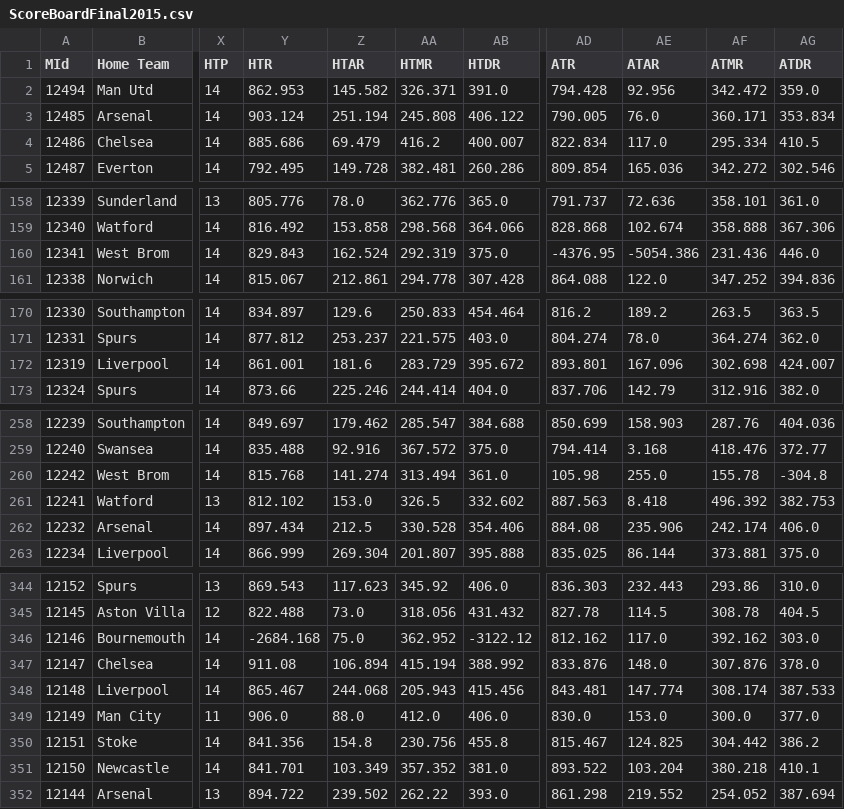
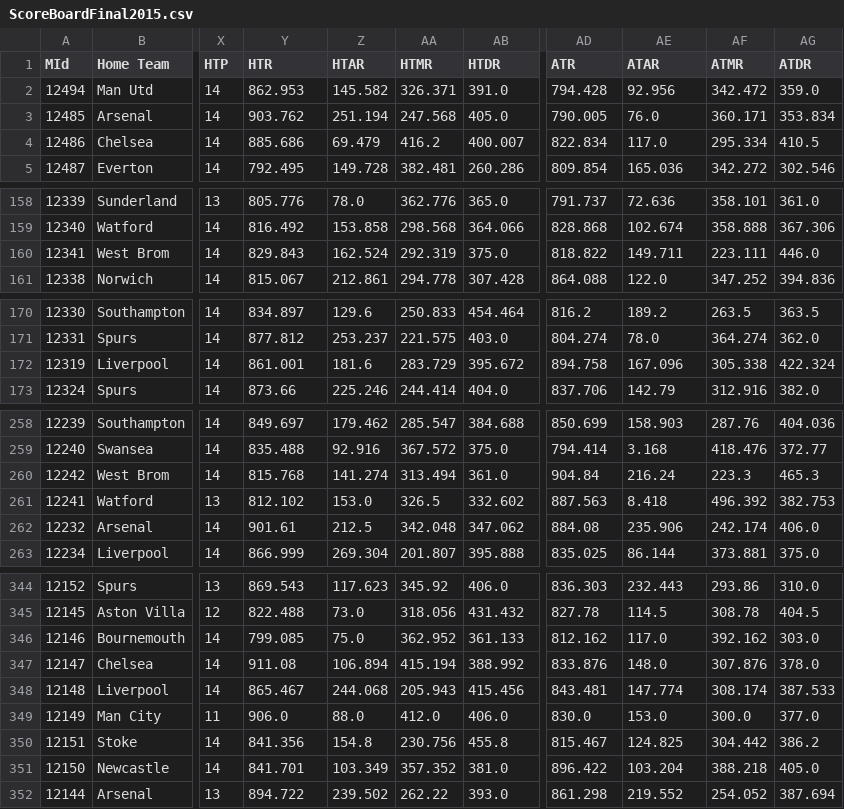
Before and after one commit to shriya17/Prolego, a CSV file: Scraper/ScoreBoardFinal2015.csv, drawn as a sheet; only a part is shown, gaps mark what is left out; the diff covers the shown part only; the diff names each change by its address in the sheet, - before the commit and + after, or states it on an @@ line.

```diff
--- a/Scraper/ScoreBoardFinal2015.csv
+++ b/Scraper/ScoreBoardFinal2015.csv
-Y3 (HTR): 903.124
+Y3 (HTR): 903.762
-AA3 (HTMR): 245.808
+AA3 (HTMR): 247.568
-AB3 (HTDR): 406.122
+AB3 (HTDR): 405.0
-AD160 (ATR): -4376.95
+AD160 (ATR): 818.822
-AE160 (ATAR): -5054.386
+AE160 (ATAR): 149.711
-AF160 (ATMR): 231.436
+AF160 (ATMR): 223.111
-AD172 (ATR): 893.801
+AD172 (ATR): 894.758
-AF172 (ATMR): 302.698
+AF172 (ATMR): 305.338
-AG172 (ATDR): 424.007
+AG172 (ATDR): 422.324
-AD260 (ATR): 105.98
+AD260 (ATR): 904.84
-AE260 (ATAR): 255.0
+AE260 (ATAR): 216.24
-AF260 (ATMR): 155.78
+AF260 (ATMR): 223.3
-AG260 (ATDR): -304.8
+AG260 (ATDR): 465.3
-Y262 (HTR): 897.434
+Y262 (HTR): 901.61
-AA262 (HTMR): 330.528
+AA262 (HTMR): 342.048
-AB262 (HTDR): 354.406
+AB262 (HTDR): 347.062
-Y346 (HTR): -2684.168
+Y346 (HTR): 799.085
-AB346 (HTDR): -3122.12
+AB346 (HTDR): 361.133
-AD351 (ATR): 893.522
+AD351 (ATR): 896.422
-AF351 (ATMR): 380.218
+AF351 (ATMR): 388.218
-AG351 (ATDR): 410.1
+AG351 (ATDR): 405.0
```
Also changed, not shown: 30 edited cells elsewhere in this file, Scraper/MatchSquadRatings2015.csv, 4 other files.
